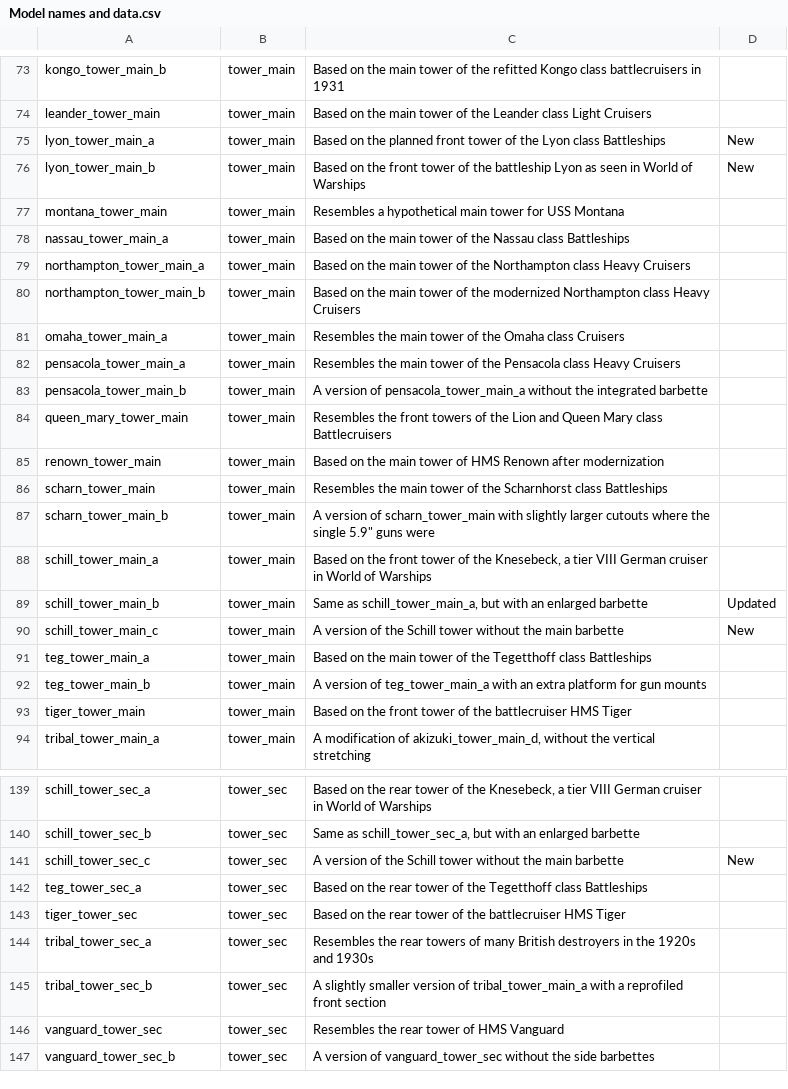
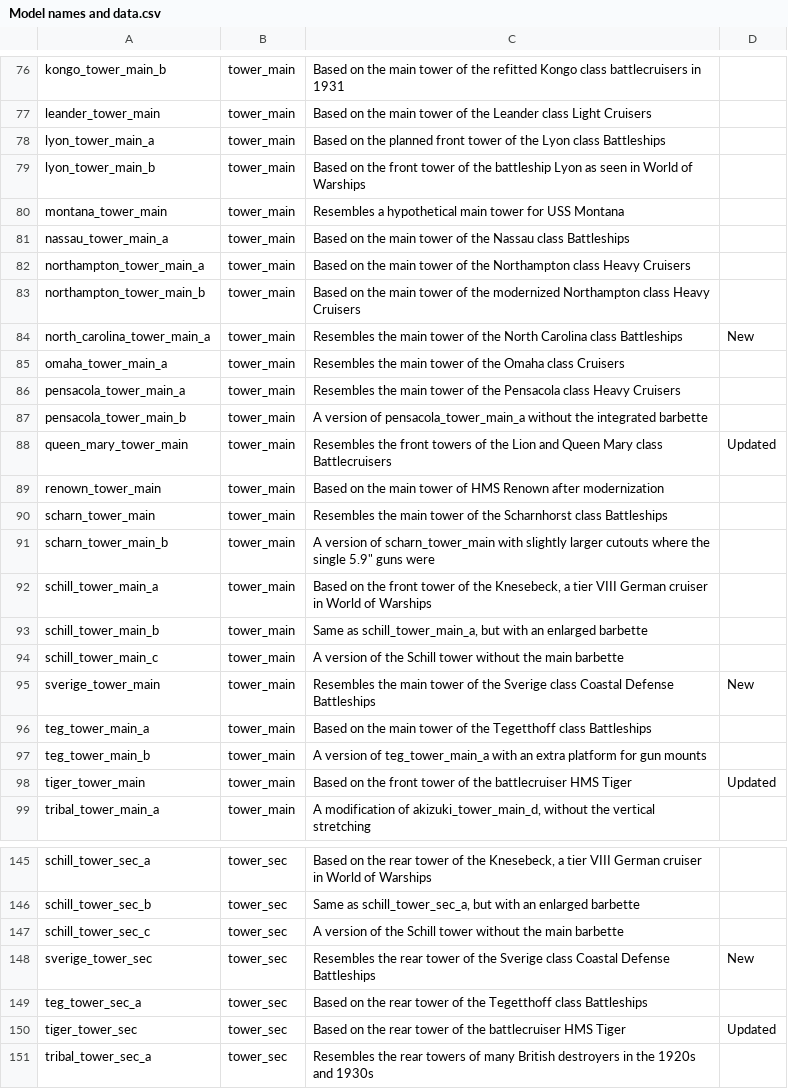
Before and after one commit to prontotorpedo/UAD-Model-Imports, a CSV file: models/Model names and data.csv, drawn as a sheet; only a part is shown, gaps mark what is left out; the shorter side is filled out with more unchanged rows; the diff covers the shown part only.

```diff
--- a/models/Model names and data.csv
+++ b/models/Model names and data.csv
@@ -74,4 +77,4 @@ kongo_tower_main_b,tower_main,Based on the main tower of the refitted Kongo clas
 leander_tower_main,tower_main,Based on the main tower of the Leander class Light Cruisers,
-lyon_tower_main_a,tower_main,Based on the planned front tower of the Lyon class Battleships,New
-lyon_tower_main_b,tower_main,Based on the front tower of the battleship Lyon as seen in World of Warships,New
+lyon_tower_main_a,tower_main,Based on the planned front tower of the Lyon class Battleships,
+lyon_tower_main_b,tower_main,Based on the front tower of the battleship Lyon as seen in World of Warships,
 montana_tower_main,tower_main,Resembles a hypothetical main tower for USS Montana,
@@ -80,2 +83,3 @@ northampton_tower_main_a,tower_main,Based on the main tower of the Northampton c
 northampton_tower_main_b,tower_main,Based on the main tower of the modernized Northampton class Heavy Cruisers,
+north_carolina_tower_main_a,tower_main,Resembles the main tower of the North Carolina class Battleships,New
 omaha_tower_main_a,tower_main,Resembles the main tower of the Omaha class Cruisers,
@@ -83,3 +87,3 @@ pensacola_tower_main_a,tower_main,Resembles the main tower of the Pensacola clas
 pensacola_tower_main_b,tower_main,A version of pensacola_tower_main_a without the integrated barbette,
-queen_mary_tower_main,tower_main,Resembles the front towers of the Lion and Queen Mary class Battlecruisers,
+queen_mary_tower_main,tower_main,Resembles the front towers of the Lion and Queen Mary class Battlecruisers,Updated
 renown_tower_main,tower_main,Based on the main tower of HMS Renown after modernization,
@@ -88,7 +92,8 @@ scharn_tower_main_b,tower_main,"A version of scharn_tower_main with slightly lar
 schill_tower_main_a,tower_main,"Based on the front tower of the Knesebeck, a tier VIII German cruiser in World of Warships",
-schill_tower_main_b,tower_main,"Same as schill_tower_main_a, but with an enlarged barbette",Updated
-schill_tower_main_c,tower_main,A version of the Schill tower without the main barbette,New
+schill_tower_main_b,tower_main,"Same as schill_tower_main_a, but with an enlarged barbette",
+schill_tower_main_c,tower_main,A version of the Schill tower without the main barbette,
+sverige_tower_main,tower_main,Resembles the main tower of the Sverige class Coastal Defense Battleships,New
 teg_tower_main_a,tower_main,Based on the main tower of the Tegetthoff class Battleships,
 teg_tower_main_b,tower_main,A version of teg_tower_main_a with an extra platform for gun mounts,
-tiger_tower_main,tower_main,Based on the front tower of the battlecruiser HMS Tiger,
+tiger_tower_main,tower_main,Based on the front tower of the battlecruiser HMS Tiger,Updated
 tribal_tower_main_a,tower_main,"A modification of akizuki_tower_main_d, without the vertical stretching",
@@ -140,5 +146,6 @@ schill_tower_sec_a,tower_sec,"Based on the rear tower of the Knesebeck, a tier V
 schill_tower_sec_b,tower_sec,"Same as schill_tower_sec_a, but with an enlarged barbette",
-schill_tower_sec_c,tower_sec,A version of the Schill tower without the main barbette,New
+schill_tower_sec_c,tower_sec,A version of the Schill tower without the main barbette,
+sverige_tower_sec,tower_sec,Resembles the rear tower of the Sverige class Coastal Defense Battleships,New
 teg_tower_sec_a,tower_sec,Based on the rear tower of the Tegetthoff class Battleships,
-tiger_tower_sec,tower_sec,Based on the rear tower of the battlecruiser HMS Tiger,
+tiger_tower_sec,tower_sec,Based on the rear tower of the battlecruiser HMS Tiger,Updated
 tribal_tower_sec_a,tower_sec,Resembles the rear towers of many British destroyers in the 1920s and 1930s,
```
Also changed, not shown: 18 added rows and 49 edited cells elsewhere in this file, 54 other files.
